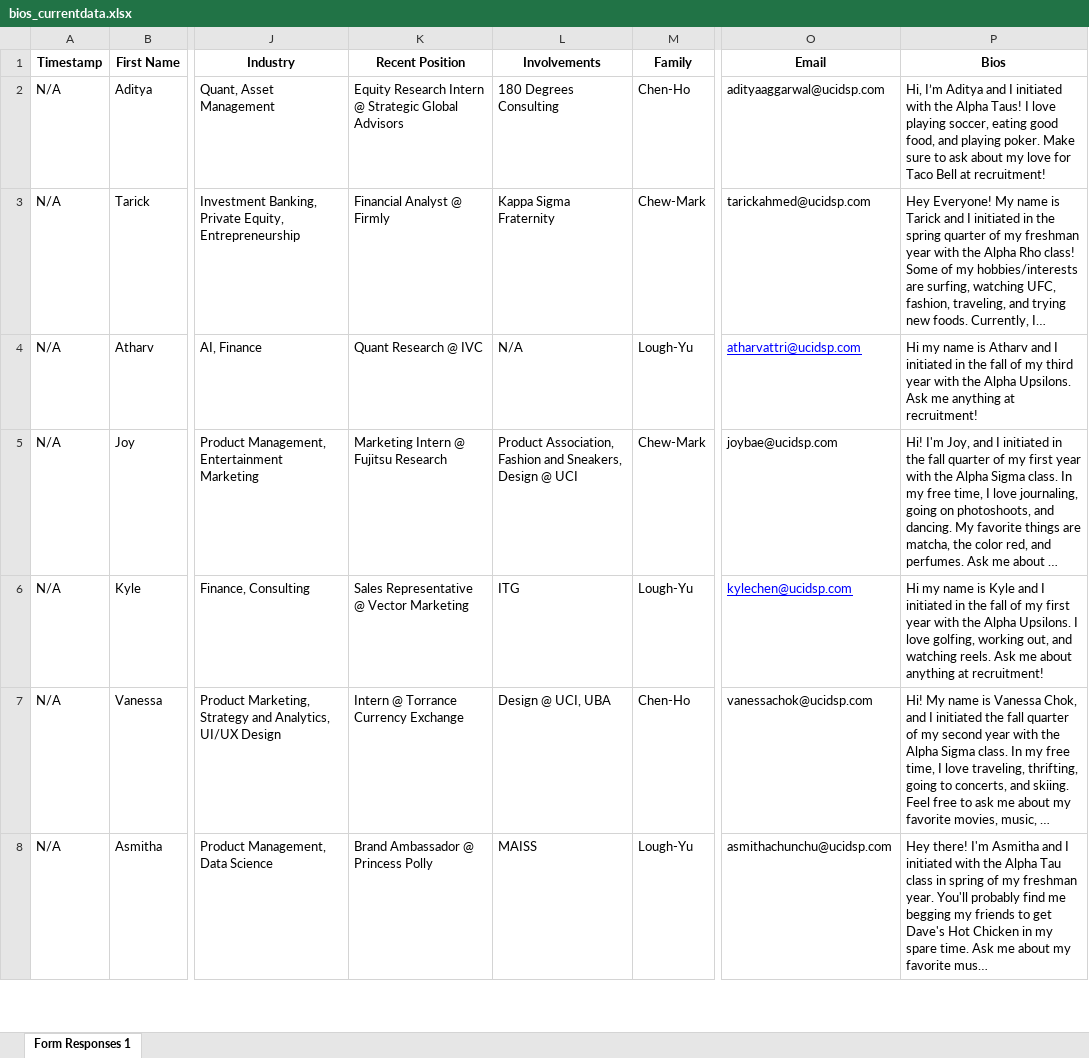
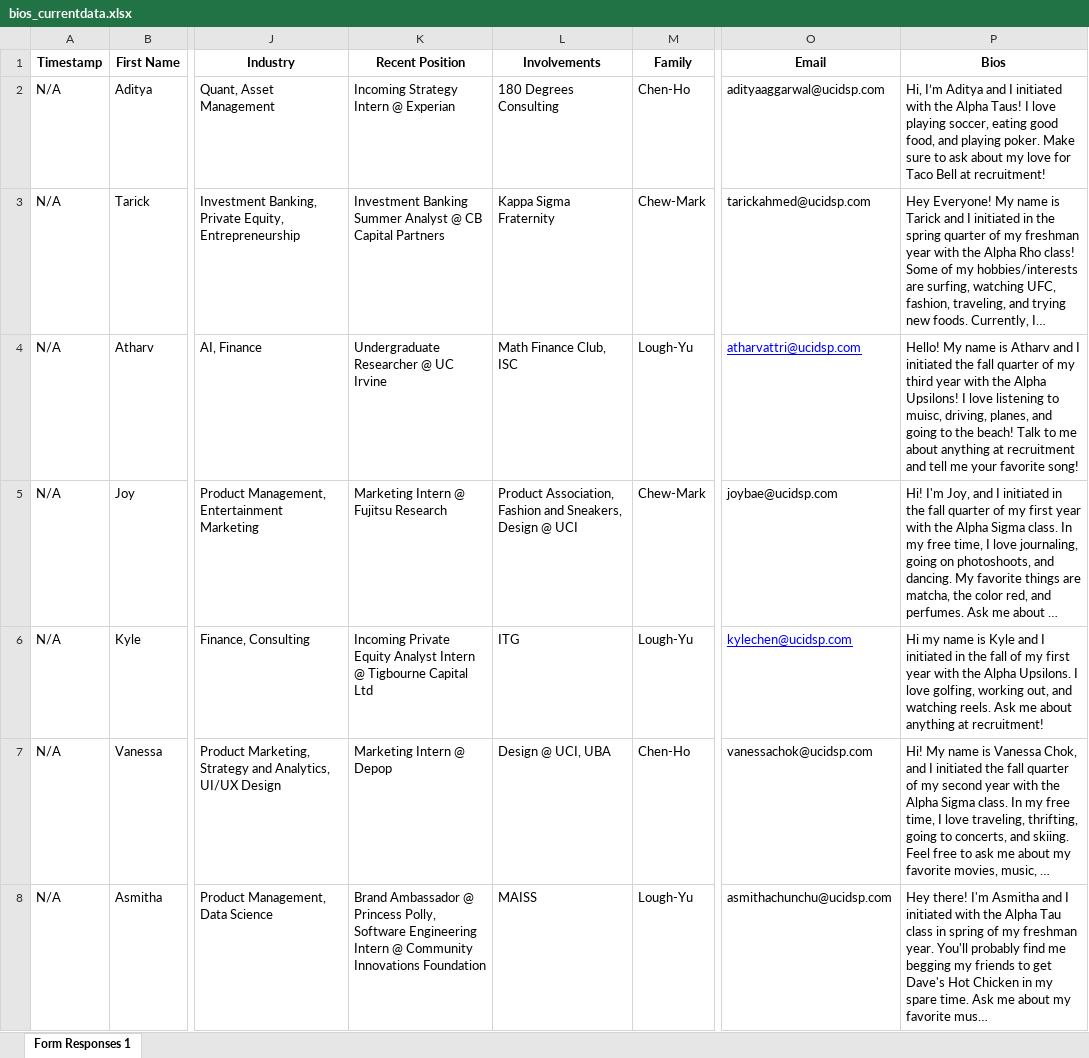
Before and after one commit to dspuci/dspuci-website-gatsby, an Excel workbook: src/data/current_data/bios_currentdata.xlsx, sheet Form Responses 1, drawn as a sheet; only a part is shown, gaps mark what is left out; long unchanged cells end in …; values as stored, in another font and other column widths than the file's, no borders; the diff covers the shown part only; the diff names each change by its address in the sheet, - before the commit and + after, or states it on an @@ line.

```diff
--- a/src/data/current_data/bios_currentdata.xlsx (sheet Form Responses 1)
+++ b/src/data/current_data/bios_currentdata.xlsx (sheet Form Responses 1)
-K2 (Recent Position): Equity Research Intern @ Strategic Global Advisors
+K2 (Recent Position): Incoming Strategy Intern @ Experian
-K3 (Recent Position): Financial Analyst @ Firmly
+K3 (Recent Position): Investment Banking Summer Analyst @ CB Capital Partners
-K4 (Recent Position): Quant Research @ IVC
+K4 (Recent Position): Undergraduate Researcher @ UC Irvine
-L4 (Involvements): N/A
+L4 (Involvements): Math Finance Club, ISC
-P4 (Bios): Hi my name is Atharv and I initiated in the fall of my third year with the Alpha Upsilons. Ask me anything at recruitment!
+P4 (Bios): Hello! My name is Atharv and I initiated the fall quarter of my third year with the Alpha Upsilons! I love listening to muisc, driving, planes, and going to the beach! Talk to me about anything at recruitment and tell me your favorite song!
-K6 (Recent Position): Sales Representative @ Vector Marketing
+K6 (Recent Position): Incoming Private Equity Analyst Intern @ Tigbourne Capital Ltd
-K7 (Recent Position): Intern @ Torrance Currency Exchange
+K7 (Recent Position): Marketing Intern @ Depop
-K8 (Recent Position): …@ Princess Polly
+K8 (Recent Position): …@ Princess Polly, Software Engineering Intern @ Community Innovations Foundation
```
Also changed, not shown: 34 edited cells elsewhere in this sheet, 8 other files.
